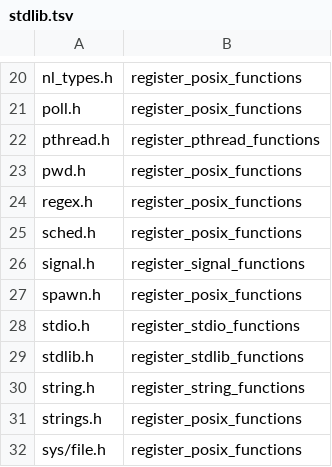
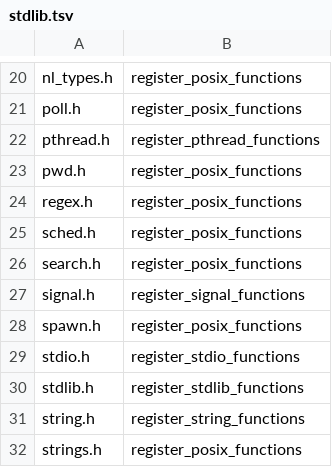
Before and after one commit to takeiteasy/cccc, a TSV file: tools/stdlib.tsv, drawn as a sheet; only a part is shown, gaps mark what is left out; the shorter side is filled out with more unchanged rows.

Commit message:
feat(#809): implement search.h
hcreate/hdestroy/hsearch, tsearch/tfind/tdelete/twalk, lfind/lsearch,
insque/remque. ENTRY/ACTION/VISIT are identical on both platforms.
tsearch/tfind/tdelete/lfind/lsearch's comparator and twalk's action go
through guest-callback trampolines (the scandir select/compar shape).
hsearch takes ENTRY by value; CCCC marshals a guest struct-by-value FFI
argument as a pointer to a caller-side scratch copy (confirmed
empirically, same convention #714 established for vector args), so
wrap_hsearch dereferences that pointer rather than taking key/data as
separate scalar arguments.

fix(#823): cccc_call_guest_callback() misreported any negative guest
callback return value as a VM trap. On a clean return,
cccc_vm_eval_dispatch() returns the callback's own computed value in A0
(reusing the same convention that reports a program's exit code at the
top level), which is legitimately negative for the extremely common
three-way-comparator case -- exactly what tsearch/tfind/tdelete/lfind/
lsearch need. This silently broke every such comparator (and likely
scandir's pre-existing compar callback too, for any non-default
ordering), always treating "less than" as a fault and "equal" as the
fallback result. Completion is now detected via
`vm->pc == CCCC_INVALID_PC` (set by the LEV handler's sentinel-return
path) instead of sign-checking the callback's return value. Verified
against real macOS and a Linux x86_64 container: tsearch now correctly
grows a multi-node tree instead of collapsing every insert onto the root.

```diff
--- a/tools/stdlib.tsv
+++ b/tools/stdlib.tsv
@@ -25,2 +25,3 @@ regex.h	register_posix_functions
 sched.h	register_posix_functions
+search.h	register_posix_functions
 signal.h	register_signal_functions
```
Also changed, not shown: 6 other files.
